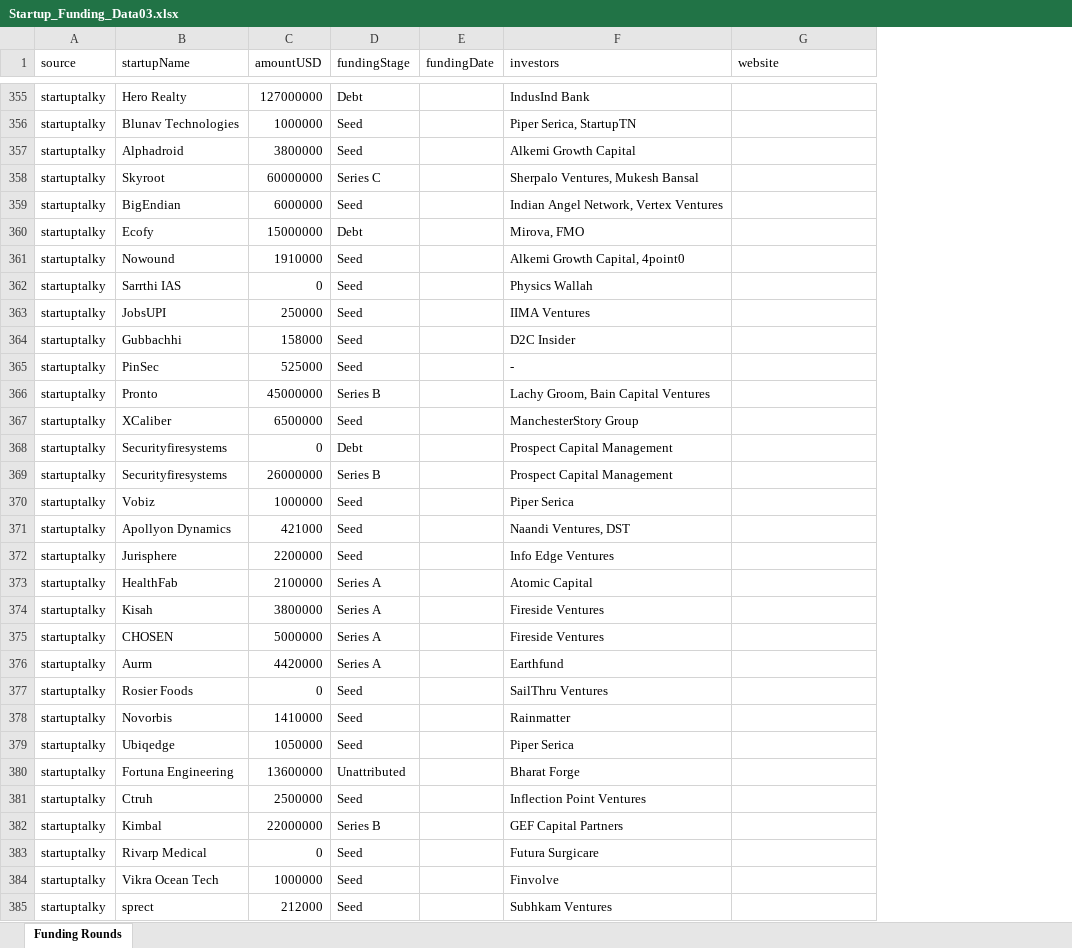
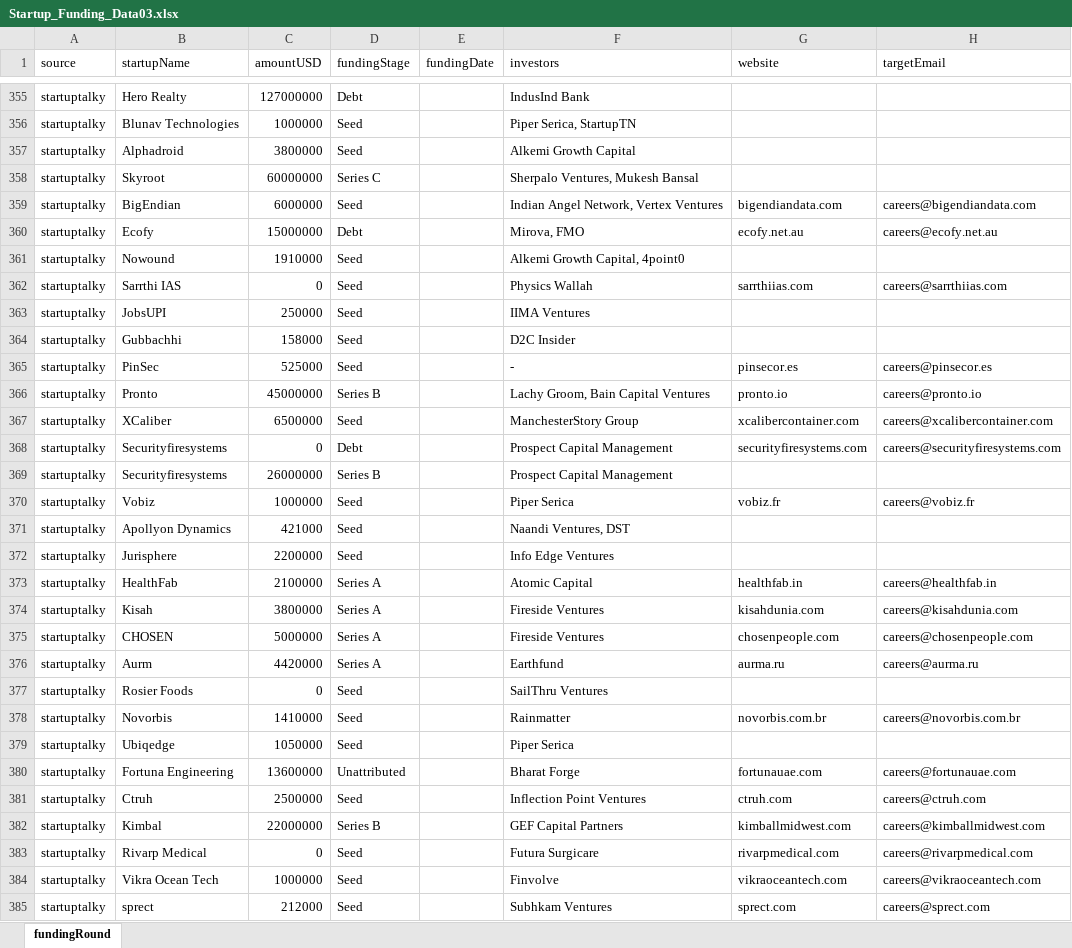
Before and after one commit to barathraj048/FundedStartupScraper, an Excel workbook: scrapers/output/Startup_Funding_Data03.xlsx, sheet fundingRound, drawn as a sheet; only a part is shown, gaps mark what is left out; values as stored, in another font and other column widths than the file's, no borders; the diff covers the shown part only; the diff names each change by its address in the sheet, - before the commit and + after, or states it on an @@ line.

```diff
--- a/scrapers/output/Startup_Funding_Data03.xlsx (sheet fundingRound)
+++ b/scrapers/output/Startup_Funding_Data03.xlsx (sheet fundingRound)
-sheet tab: Funding Rounds
+sheet tab: fundingRound
+column H (targetEmail), rows 359-385: careers@bigendiandata.com | careers@ecofy.net.au |  | careers@sarrthiias.com |  |  | careers@pinsecor.es | careers@pronto.io | careers@xcalibercontainer.com | careers@securityfiresystems.com |  | careers@vobiz.fr |  |  | careers@healthfab.in | careers@kisahdunia.com | careers@chosenpeople.com | careers@aurma.ru |  | careers@novorbis.com.br |  | careers@fortunauae.com | careers@ctruh.com | careers@kimballmidwest.com | careers@rivarpmedical.com | careers@vikraoceantech.com | careers@sprect.com
-G359 (website): (empty)
+G359 (website): bigendiandata.com
-G360 (website): (empty)
+G360 (website): ecofy.net.au
-G362 (website): (empty)
+G362 (website): sarrthiias.com
-G365 (website): (empty)
+G365 (website): pinsecor.es
-G366 (website): (empty)
+G366 (website): pronto.io
-G367 (website): (empty)
+G367 (website): xcalibercontainer.com
-G368 (website): (empty)
+G368 (website): securityfiresystems.com
-G370 (website): (empty)
+G370 (website): vobiz.fr
-G373 (website): (empty)
+G373 (website): healthfab.in
-G374 (website): (empty)
+G374 (website): kisahdunia.com
-G375 (website): (empty)
+G375 (website): chosenpeople.com
-G376 (website): (empty)
+G376 (website): aurma.ru
-G378 (website): (empty)
+G378 (website): novorbis.com.br
-G380 (website): (empty)
+G380 (website): fortunauae.com
-G381 (website): (empty)
+G381 (website): ctruh.com
-G382 (website): (empty)
+G382 (website): kimballmidwest.com
-G383 (website): (empty)
+G383 (website): rivarpmedical.com
-G384 (website): (empty)
+G384 (website): vikraoceantech.com
-G385 (website): (empty)
+G385 (website): sprect.com
```
Also changed, not shown: 300 edited cells elsewhere in this sheet, 12 other files.
